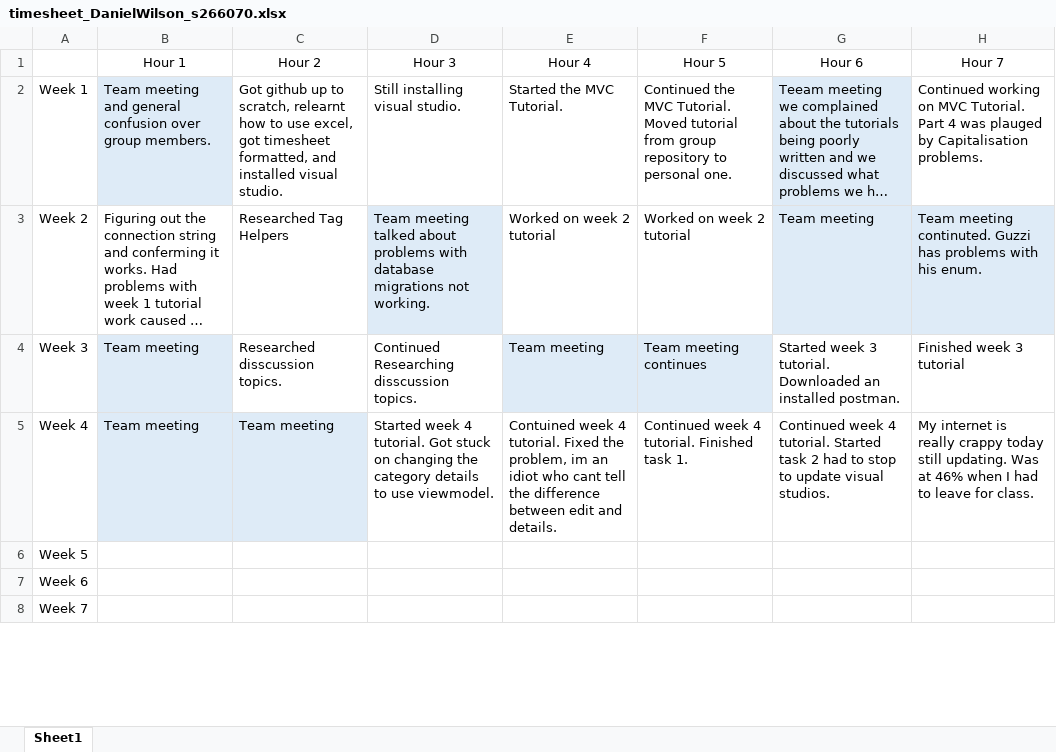
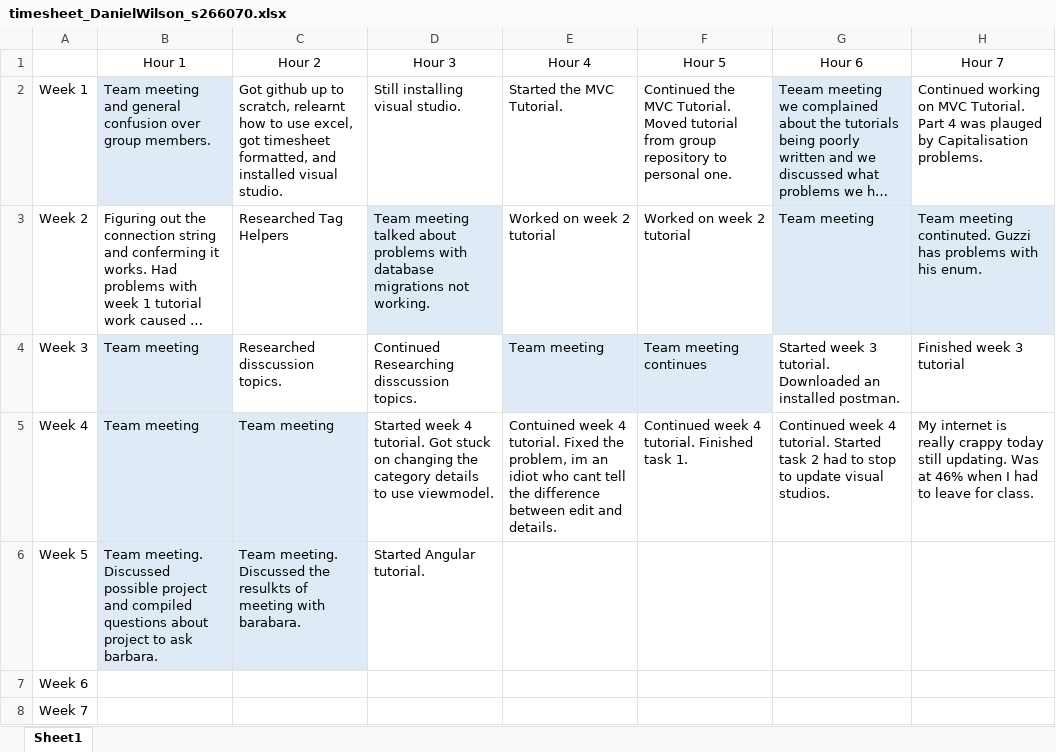
Before and after one commit to LargerSnowdevil/S220PRT585_s266070, an Excel workbook: timesheet_DanielWilson_s266070.xlsx, sheet Sheet1, drawn as a sheet; only a part is shown; long unchanged cells end in …; values as stored, in another font and other column widths than the file's, no borders; the diff covers the shown part only; the diff names each change by its address in the sheet, - before the commit and + after, or states it on an @@ line.

Commit message:
Timesheet updated

```diff
--- a/timesheet_DanielWilson_s266070.xlsx (sheet Sheet1)
+++ b/timesheet_DanielWilson_s266070.xlsx (sheet Sheet1)
-B6 (Hour 1): (empty)
+B6 (Hour 1): Team meeting. Discussed possible project and compiled questions about project to ask barbara.
-B6:C6 fill: none
+B6:C6 fill: #DEEBF7
-C6 (Hour 2): (empty)
+C6 (Hour 2): Team meeting. Discussed the resulkts of meeting with barabara.
-D6 (Hour 3): (empty)
+D6 (Hour 3): Started Angular tutorial.
```
Also changed, not shown: 1 added row and 1 removed row elsewhere in this sheet.
